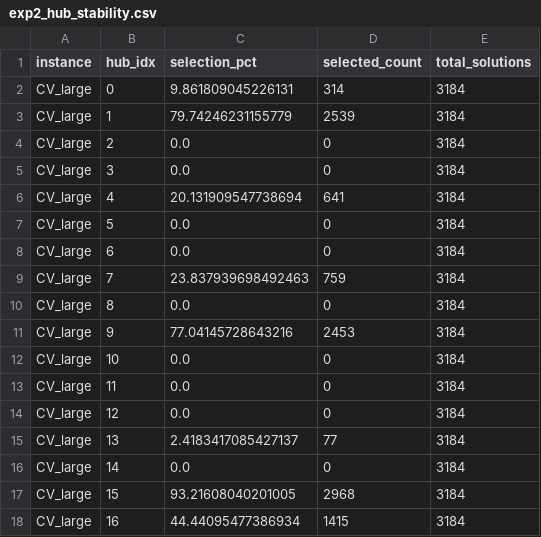
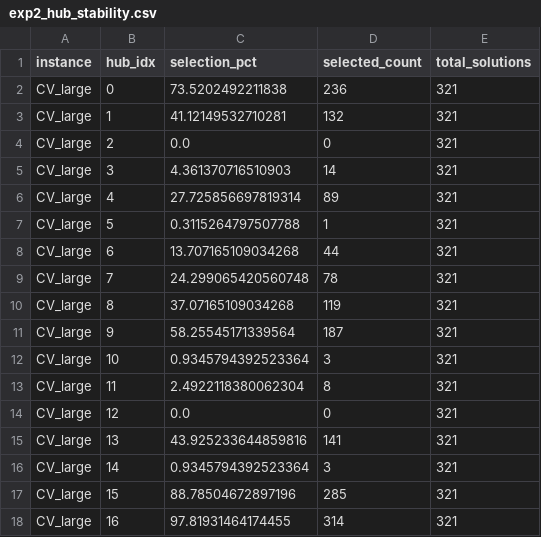
Before and after one commit to letangphuquy/cita26-drnd-flood-relief-central-vn, a CSV file: results/exp2/exp2_hub_stability.csv, drawn as a sheet; only a part is shown; the diff covers the shown part only.

```diff
--- a/results/exp2/exp2_hub_stability.csv
+++ b/results/exp2/exp2_hub_stability.csv
@@ -1,18 +1,18 @@
 instance,hub_idx,selection_pct,selected_count,total_solutions
-CV_large,0,9.861809045226131,314,3184
-CV_large,1,79.74246231155779,2539,3184
-CV_large,2,0.0,0,3184
-CV_large,3,0.0,0,3184
-CV_large,4,20.131909547738694,641,3184
-CV_large,5,0.0,0,3184
-CV_large,6,0.0,0,3184
-CV_large,7,23.837939698492463,759,3184
-CV_large,8,0.0,0,3184
-CV_large,9,77.04145728643216,2453,3184
-CV_large,10,0.0,0,3184
-CV_large,11,0.0,0,3184
-CV_large,12,0.0,0,3184
-CV_large,13,2.4183417085427137,77,3184
-CV_large,14,0.0,0,3184
-CV_large,15,93.21608040201005,2968,3184
-CV_large,16,44.44095477386934,1415,3184
+CV_large,0,73.5202492211838,236,321
+CV_large,1,41.12149532710281,132,321
+CV_large,2,0.0,0,321
+CV_large,3,4.361370716510903,14,321
+CV_large,4,27.725856697819314,89,321
+CV_large,5,0.3115264797507788,1,321
+CV_large,6,13.707165109034268,44,321
+CV_large,7,24.299065420560748,78,321
+CV_large,8,37.07165109034268,119,321
+CV_large,9,58.25545171339564,187,321
+CV_large,10,0.9345794392523364,3,321
+CV_large,11,2.4922118380062304,8,321
+CV_large,12,0.0,0,321
+CV_large,13,43.925233644859816,141,321
+CV_large,14,0.9345794392523364,3,321
+CV_large,15,88.78504672897196,285,321
+CV_large,16,97.81931464174455,314,321
```
Also changed, not shown: 9 edited cells elsewhere in this file, results/exp1/cv_small_metrics.csv, results/exp2/exp2_metrics.csv, 46 other files.
